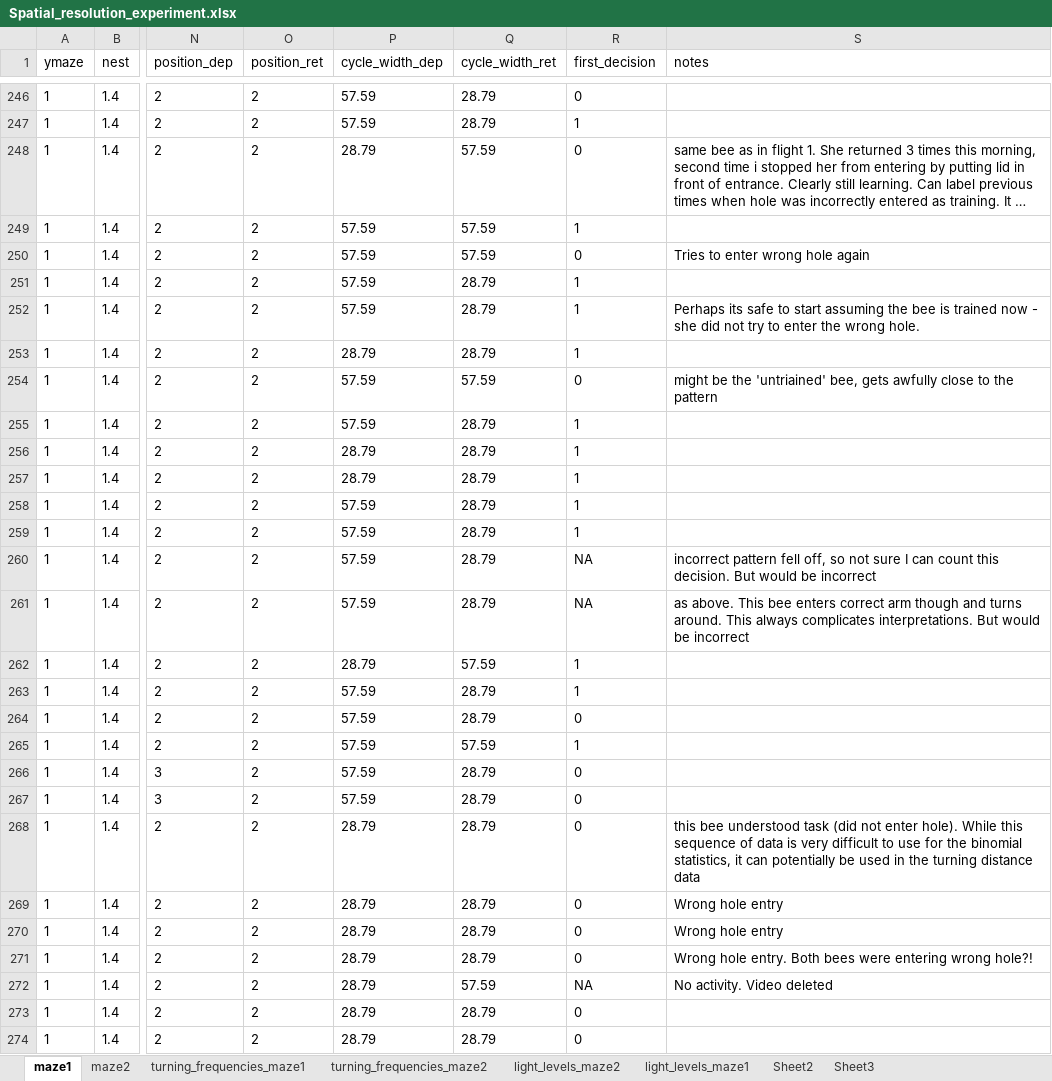
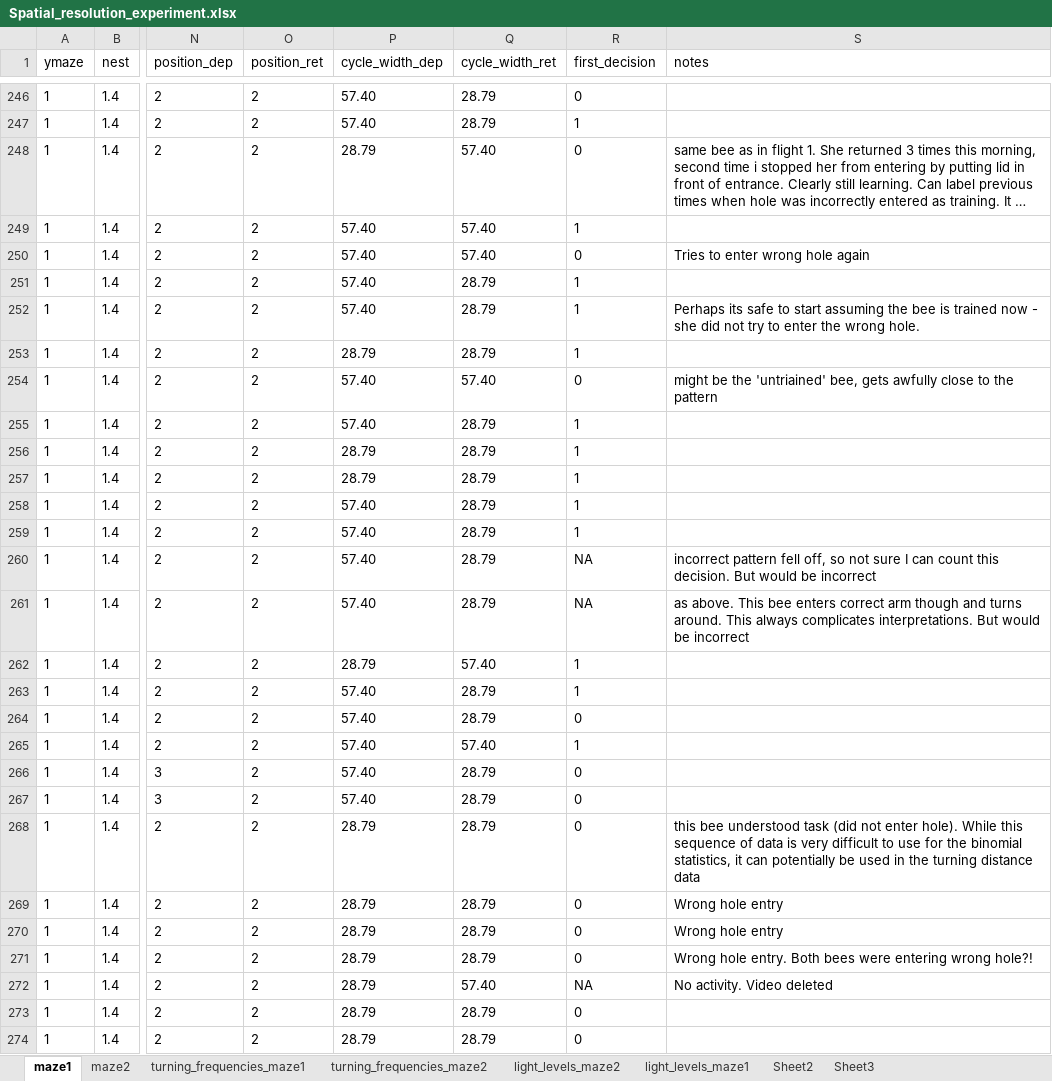
Before and after one commit to skippas/spatial_resolution, an Excel workbook: data/Spatial_resolution_experiment.xlsx, sheet maze1, drawn as a sheet; only a part is shown, gaps mark what is left out; long unchanged cells end in …; values as stored, in another font and other column widths than the file's, no borders; the diff covers the shown part only; the diff names each change by its address in the sheet, - before the commit and + after, or states it on an @@ line.

```diff
--- a/data/Spatial_resolution_experiment.xlsx (sheet maze1)
+++ b/data/Spatial_resolution_experiment.xlsx (sheet maze1)
-P246:P247 (cycle_width_dep): 57.59
+P246:P247 (cycle_width_dep): 57.40
-Q248:Q250 (cycle_width_ret): 57.59
+Q248:Q250 (cycle_width_ret): 57.40
-P249:P252 (cycle_width_dep): 57.59
+P249:P252 (cycle_width_dep): 57.40
-P254:P255 (cycle_width_dep): 57.59
+P254:P255 (cycle_width_dep): 57.40
-Q254 (cycle_width_ret): 57.59
+Q254 (cycle_width_ret): 57.40
-P258:P261 (cycle_width_dep): 57.59
+P258:P261 (cycle_width_dep): 57.40
-Q262 (cycle_width_ret): 57.59
+Q262 (cycle_width_ret): 57.40
-P263:P267 (cycle_width_dep): 57.59
+P263:P267 (cycle_width_dep): 57.40
-Q265 (cycle_width_ret): 57.59
+Q265 (cycle_width_ret): 57.40
-Q272 (cycle_width_ret): 57.59
+Q272 (cycle_width_ret): 57.40
```
Also changed, not shown: 273 edited cells elsewhere in this sheet.
